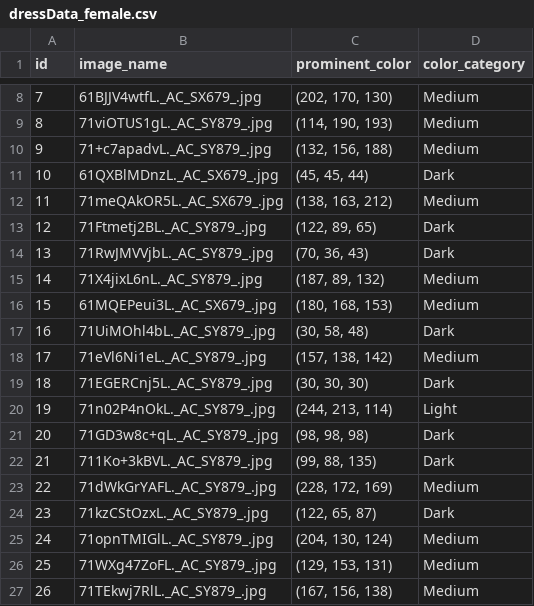
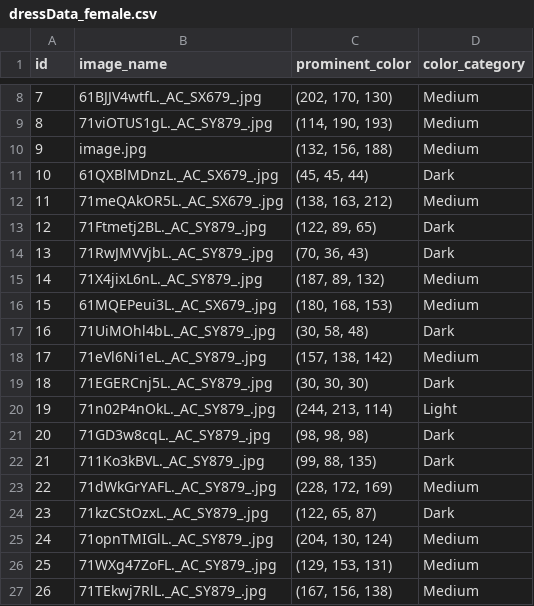
Before and after one commit to gitmayoo/ai-project-backend-main, a CSV file: app/dressData_female.csv, drawn as a sheet; only a part is shown, gaps mark what is left out.

```diff
--- a/app/dressData_female.csv
+++ b/app/dressData_female.csv
@@ -9,3 +9,3 @@ id,image_name,prominent_color,color_category
 8,71viOTUS1gL._AC_SY879_.jpg,"(114, 190, 193)",Medium
-9,71+c7apadvL._AC_SY879_.jpg,"(132, 156, 188)",Medium
+9,image.jpg,"(132, 156, 188)",Medium
 10,61QXBlMDnzL._AC_SX679_.jpg,"(45, 45, 44)",Dark
@@ -20,4 +20,4 @@ id,image_name,prominent_color,color_category
 19,71n02P4nOkL._AC_SY879_.jpg,"(244, 213, 114)",Light
-20,71GD3w8c+qL._AC_SY879_.jpg,"(98, 98, 98)",Dark
-21,711Ko+3kBVL._AC_SY879_.jpg,"(99, 88, 135)",Dark
+20,71GD3w8cqL._AC_SY879_.jpg,"(98, 98, 98)",Dark
+21,711Ko3kBVL._AC_SY879_.jpg,"(99, 88, 135)",Dark
 22,71dWkGrYAFL._AC_SY879_.jpg,"(228, 172, 169)",Medium
```
Also changed, not shown: app/dressData_male.csv, 1 other file.
